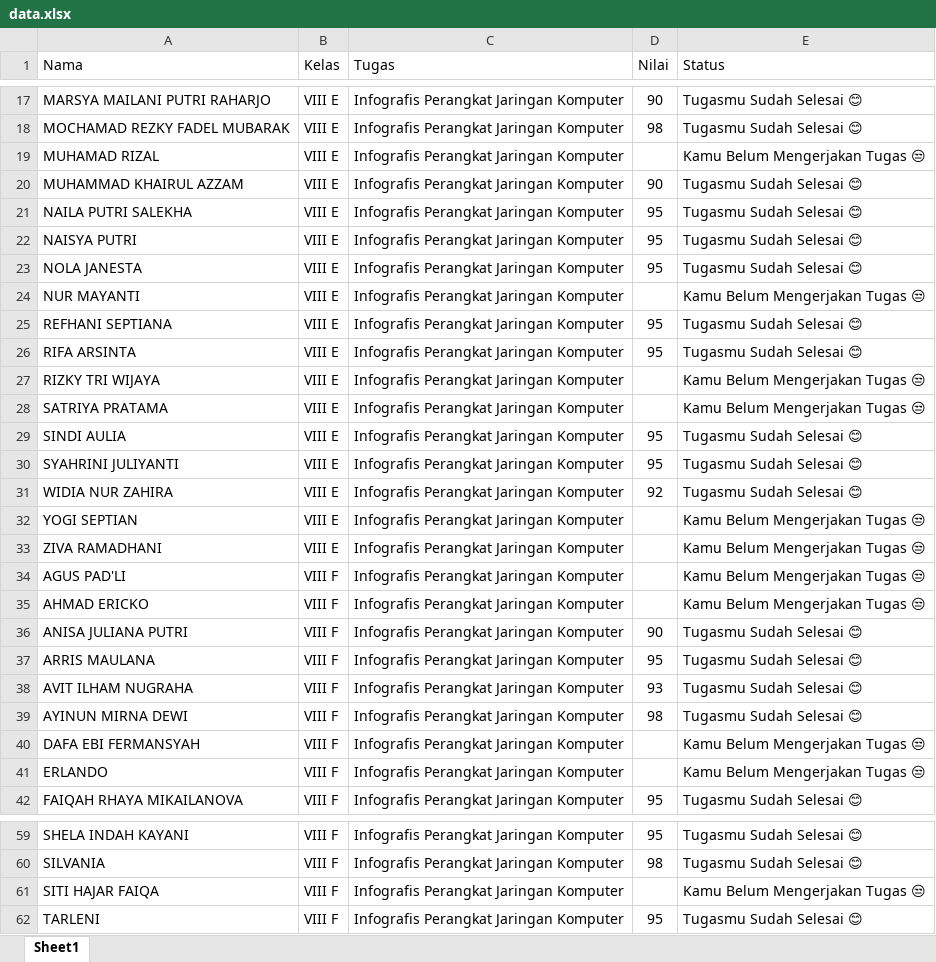
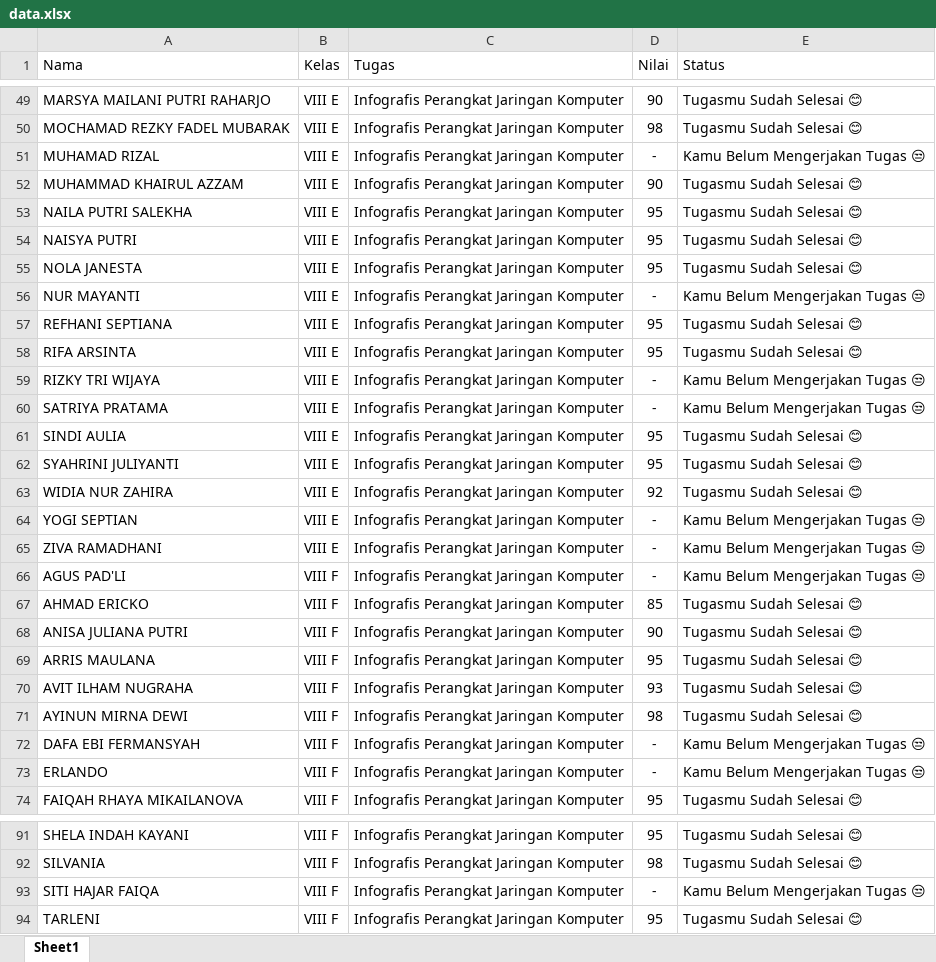
Before and after one commit to nanursch-oss/nanursch-oss.github.io, an Excel workbook: assets/data.xlsx, sheet Sheet1, drawn as a sheet; only a part is shown, gaps mark what is left out; values as stored, in another font and other column widths than the file's, no borders; conditional formats not drawn; addresses are those after the commit; the diff covers the shown part only; the diff names each change by its address in the sheet, - before the commit and + after, or states it on an @@ line.

```diff
--- a/assets/data.xlsx (sheet Sheet1)
+++ b/assets/data.xlsx (sheet Sheet1)
-D51 (Nilai): (empty)
+D51 (Nilai): -
-D56 (Nilai): (empty)
+D56 (Nilai): -
-D59:D60 (Nilai): (empty)
+D59:D60 (Nilai): -
-D64:D66 (Nilai): (empty)
+D64:D66 (Nilai): -
-D67 (Nilai): (empty)
+D67 (Nilai): 85
-E67 (Status): Kamu Belum Mengerjakan Tugas 😒
+E67 (Status): Tugasmu Sudah Selesai 😊
-D72:D73 (Nilai): (empty)
+D72:D73 (Nilai): -
-D93 (Nilai): (empty)
+D93 (Nilai): -
```
Also changed, not shown: 32 added rows and 6 edited cells elsewhere in this sheet, formulas that keep their value.
